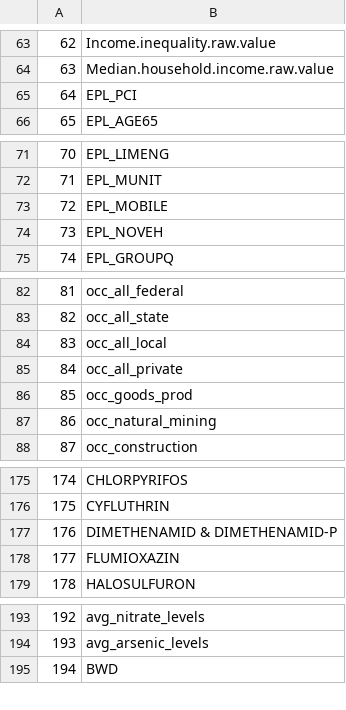
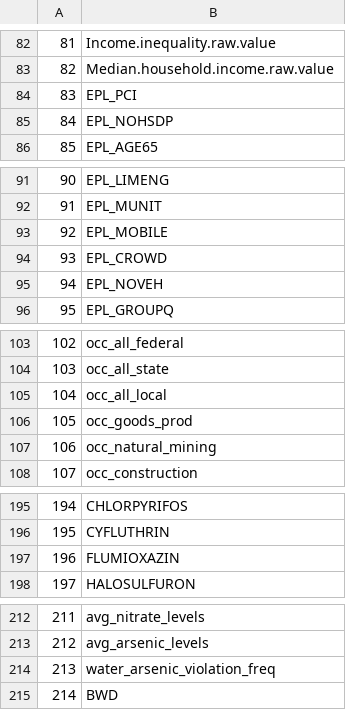
Before and after one commit to blind-contours/COVIDxrisk, a CSV file: data/processed/column_dendrogram_labeling.csv, drawn as a sheet; only a part is shown, gaps mark what is left out; removed rows and columns are numbered as before the commit, all else as after; the diff covers the shown part only; the diff names each change by its address in the sheet, - before the commit and + after, or states it on an @@ line.

```diff
--- a/data/processed/column_dendrogram_labeling.csv
+++ b/data/processed/column_dendrogram_labeling.csv
@@ column A renumbered between rows 5 and 286 @@
+row 85: 84 | EPL_NOHSDP
+row 94: 93 | EPL_CROWD
-row 85: 84 | occ_all_private
-row 177: 176 | DIMETHENAMID & DIMETHENAMID-P
+row 214: 213 | water_arsenic_violation_freq
```
Also changed, not shown: 36 added rows and 24 removed rows elsewhere in this file, 15 other files.
